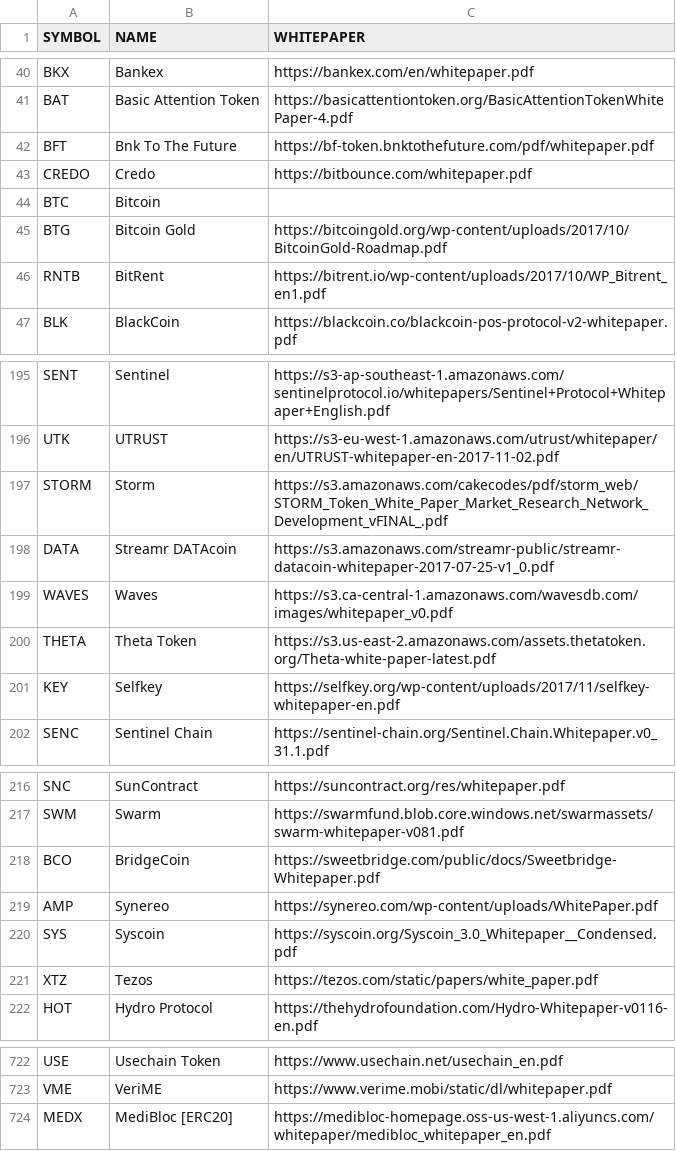
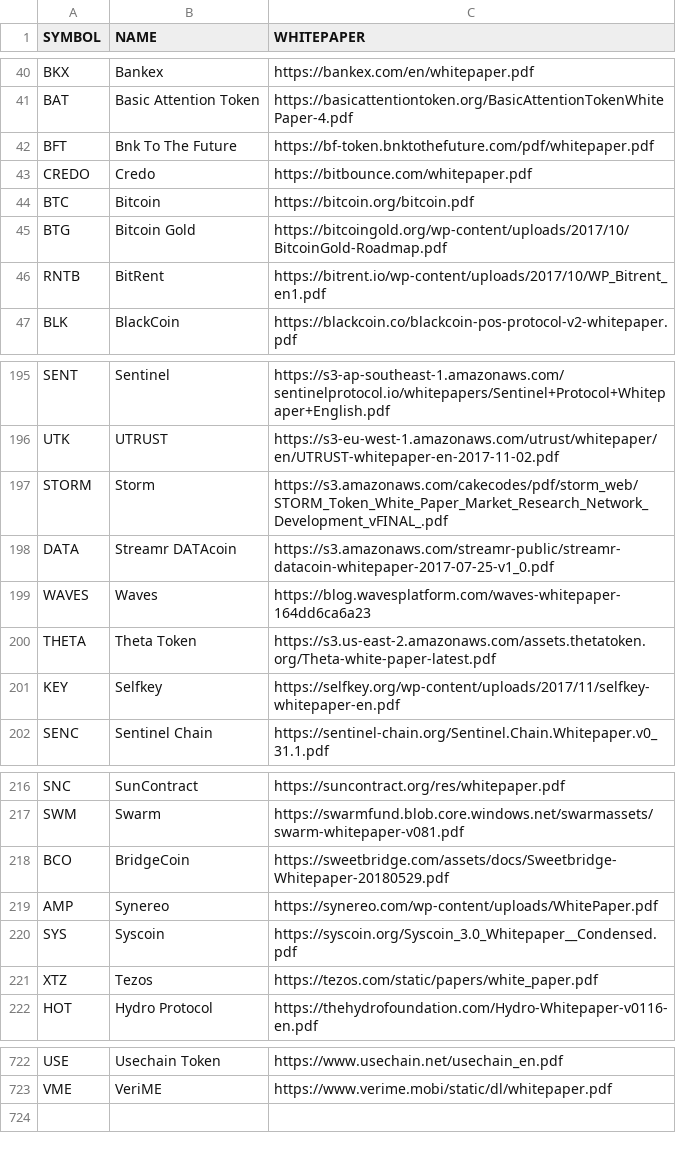
Before and after one commit to PublicDatasets/token-whitepapers, a CSV file: whitepapers.csv, drawn as a sheet; only a part is shown, gaps mark what is left out.

Commit message:
Updates from last vote

```diff
--- a/whitepapers.csv
+++ b/whitepapers.csv
@@ -43,3 +43,3 @@ BFT,Bnk To The Future,https://bf-token.bnktothefuture.com/pdf/whitepaper.pdf
 CREDO,Credo,https://bitbounce.com/whitepaper.pdf
-BTC,Bitcoin,
+BTC,Bitcoin,https://bitcoin.org/bitcoin.pdf
 BTG,Bitcoin Gold,https://bitcoingold.org/wp-content/uploads/2017/10/BitcoinGold-Roadmap.pdf
@@ -198,3 +198,3 @@ STORM,Storm,https://s3.amazonaws.com/cakecodes/pdf/storm_web/STORM_Token_White_P
 DATA,Streamr DATAcoin,https://s3.amazonaws.com/streamr-public/streamr-datacoin-whitepaper-2017-07-25-v1_0.pdf
-WAVES,Waves,https://s3.ca-central-1.amazonaws.com/wavesdb.com/images/whitepaper_v0.pdf
+WAVES,Waves,https://blog.wavesplatform.com/waves-whitepaper-164dd6ca6a23
 THETA,Theta Token,https://s3.us-east-2.amazonaws.com/assets.thetatoken.org/Theta-white-paper-latest.pdf
@@ -217,3 +217,3 @@ SNC,SunContract,https://suncontract.org/res/whitepaper.pdf
 SWM,Swarm,https://swarmfund.blob.core.windows.net/swarmassets/swarm-whitepaper-v081.pdf
-BCO,BridgeCoin,https://sweetbridge.com/public/docs/Sweetbridge-Whitepaper.pdf
+BCO,BridgeCoin,https://sweetbridge.com/assets/docs/Sweetbridge-Whitepaper-20180529.pdf
 AMP,Synereo,https://synereo.com/wp-content/uploads/WhitePaper.pdf
@@ -723,2 +723 @@ USE,Usechain Token,https://www.usechain.net/usechain_en.pdf
 VME,VeriME,https://www.verime.mobi/static/dl/whitepaper.pdf
-MEDX,MediBloc [ERC20],https://medibloc-homepage.oss-us-west-1.aliyuncs.com/whitepaper/medibloc_whitepaper_en.pdf
```
